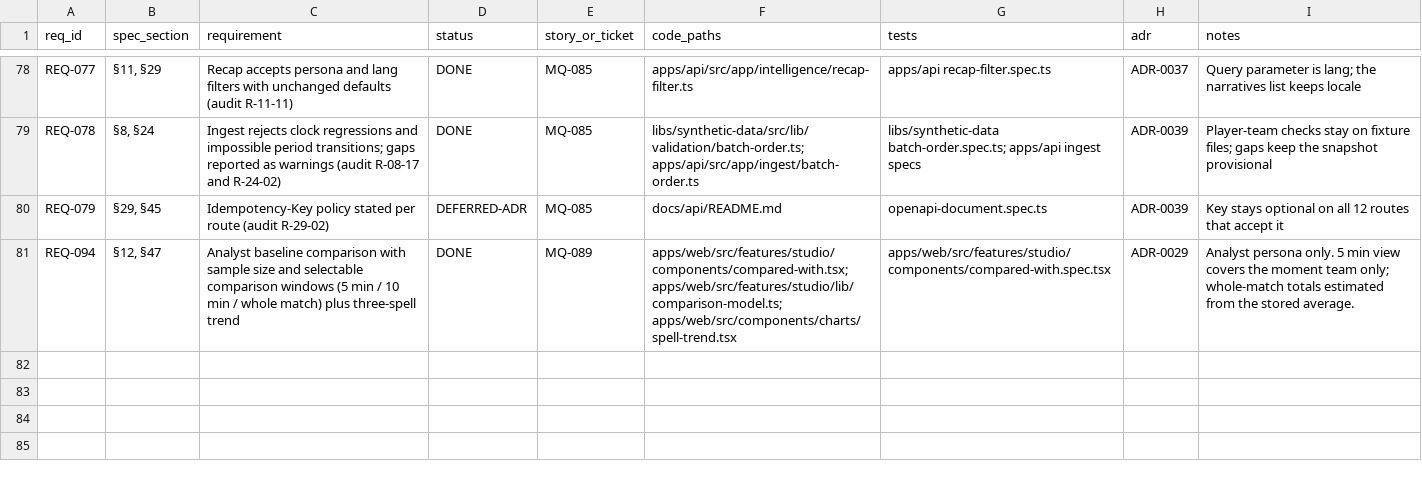
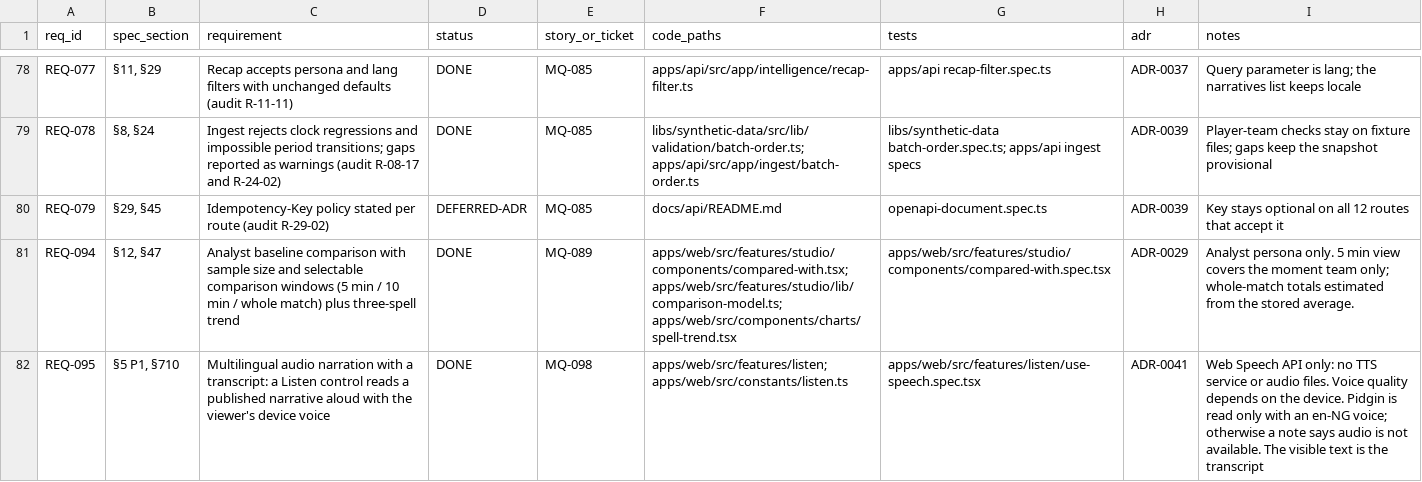
Before and after one commit to WapSecure/matchiq, a CSV file: docs/requirements-traceability.csv, drawn as a sheet; only a part is shown, gaps mark what is left out.

Commit message:
feat(web): listen to a narrative with the device voice

```diff
--- a/docs/requirements-traceability.csv
+++ b/docs/requirements-traceability.csv
@@ -81 +81,2 @@ REQ-079,"§29, §45",Idempotency-Key policy stated per route (audit R-29-02),DEF
 REQ-094,"§12, §47",Analyst baseline comparison with sample size and selectable comparison windows (5 min / 10 min / whole match) plus three-spell trend,DONE,MQ-089,apps/web/src/features/studio/components/compared-with.tsx; apps/web/src/features/studio/lib/comparison-model.ts; apps/web/src/components/charts/spell-trend.tsx,apps/web/src/features/studio/components/compared-with.spec.tsx,ADR-0029,"Analyst persona only. 5 min view covers the moment team only; whole-match totals estimated from the stored average."
+REQ-095,"§5 P1, §710","Multilingual audio narration with a transcript: a Listen control reads a published narrative aloud with the viewer's device voice",DONE,MQ-098,apps/web/src/features/listen; apps/web/src/constants/listen.ts,apps/web/src/features/listen/use-speech.spec.tsx,ADR-0041,"Web Speech API only: no TTS service or audio files. Voice quality depends on the device. Pidgin is read only with an en-NG voice; otherwise a note says audio is not available. The visible text is the transcript"
```
Also changed, not shown: 17 other files.
